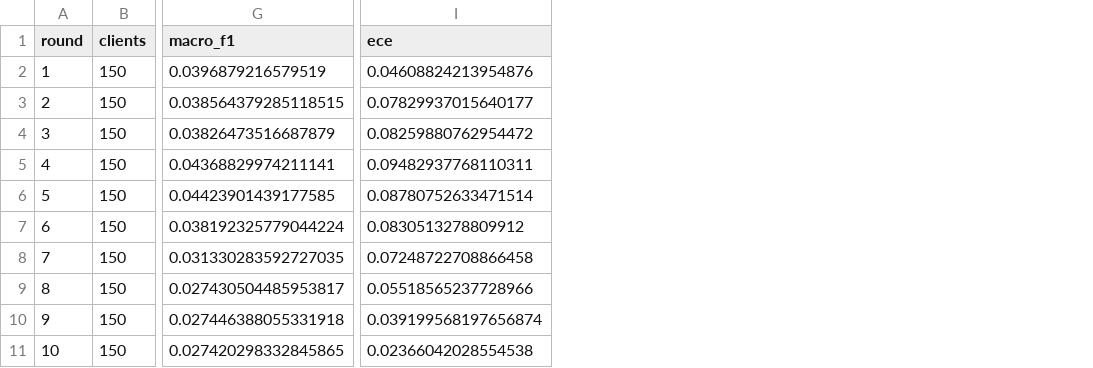
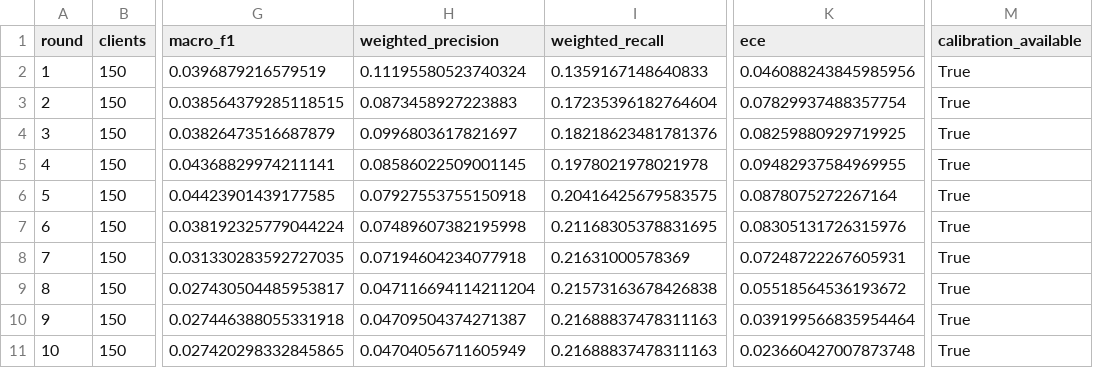
Before and after one commit to Shanne11/FYP-PFM, a CSV file: outputs/proposed/round_metrics.csv, drawn as a sheet; only a part is shown, gaps mark what is left out; addresses are those after the commit; the diff names each change by its address in the sheet, - before the commit and + after, or states it on an @@ line.

Commit message:
Complete Compare Baselines&Proposed

```diff
--- a/outputs/proposed/round_metrics.csv
+++ b/outputs/proposed/round_metrics.csv
+column H (weighted_precision), rows 2-11: 0.11195580523740324 | 0.0873458927223883 | 0.0996803617821697 | 0.08586022509001145 | 0.07927553755150918 | 0.07489607382195998 | 0.07194604234077918 | 0.047116694114211204 | 0.04709504374271387 | 0.04704056711605949
+column I (weighted_recall), rows 2-11: 0.1359167148640833 | 0.17235396182764604 | 0.18218623481781376 | 0.1978021978021978 | 0.20416425679583575 | 0.21168305378831695 | 0.21631000578369 | 0.21573163678426838 | 0.21688837478311163 | 0.21688837478311163
+column M (calibration_available), rows 2-11: all True
-K2 (ece): 0.04608824213954876
+K2 (ece): 0.046088243845985956
-K3 (ece): 0.07829937015640177
+K3 (ece): 0.07829937488357754
-K4 (ece): 0.08259880762954472
+K4 (ece): 0.08259880929719925
-K5 (ece): 0.09482937768110311
+K5 (ece): 0.09482937584969955
-K6 (ece): 0.08780752633471514
+K6 (ece): 0.0878075272267164
-K7 (ece): 0.0830513278809912
+K7 (ece): 0.08305131726315976
-K8 (ece): 0.07248722708866458
+K8 (ece): 0.07248722267605931
-K9 (ece): 0.05518565237728966
+K9 (ece): 0.05518564536193672
-K10 (ece): 0.039199568197656874
+K10 (ece): 0.039199566835954464
-K11 (ece): 0.02366042028554538
+K11 (ece): 0.023660427007873748
```
Also changed, not shown: outputs/baseline2/overall_metrics.csv, outputs/baseline3/overall_metrics.csv, 24 other files.
